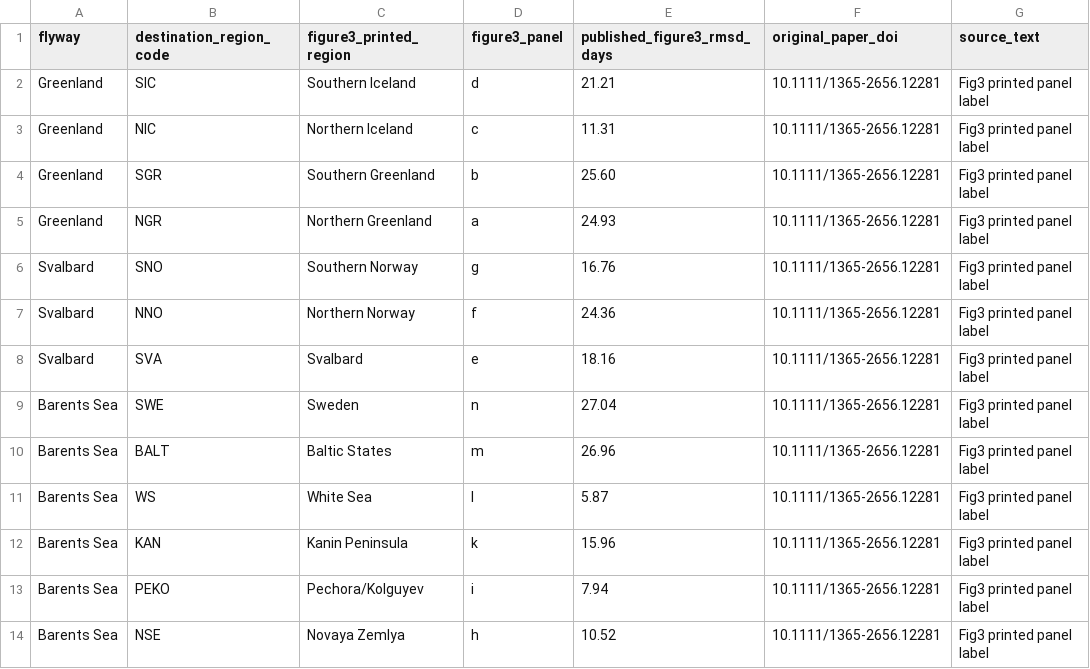
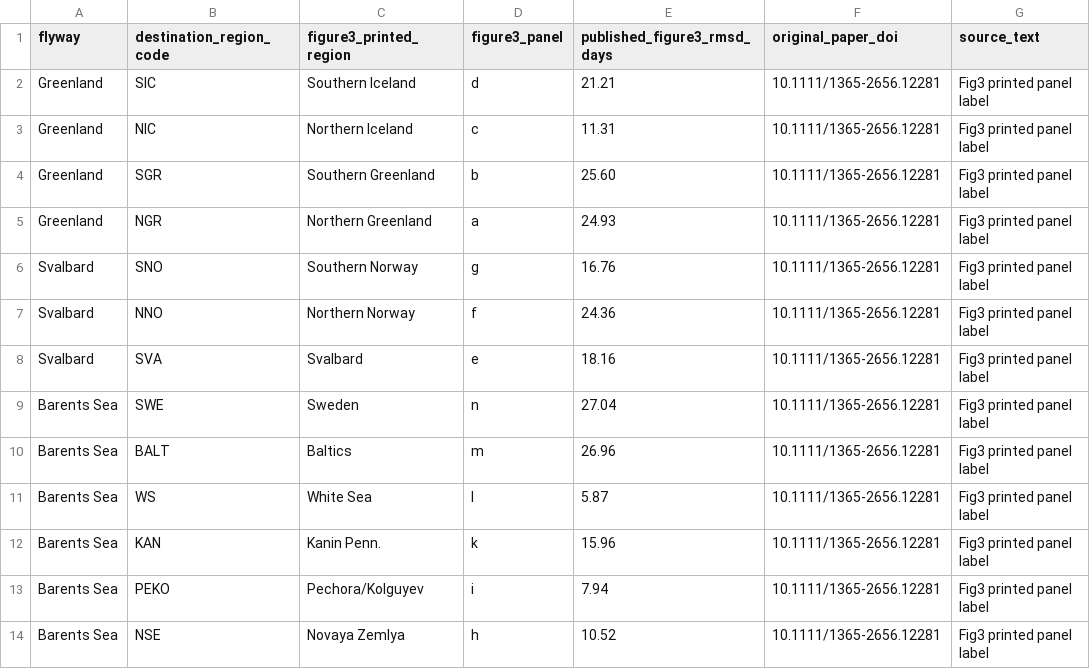
Before and after one commit to zuizui0223/payoff, a CSV file: data/payoff_b_v7_fig3_printed_rmsd_20261119.csv, drawn as a sheet.

Commit message:
data(payoff-b): preserve exact printed Fig3 Baltics and Kanin Penn. labels

```diff
--- a/data/payoff_b_v7_fig3_printed_rmsd_20261119.csv
+++ b/data/payoff_b_v7_fig3_printed_rmsd_20261119.csv
@@ -9,5 +9,5 @@ Svalbard,SVA,Svalbard,e,18.16,10.1111/1365-2656.12281,Fig3 printed panel label
 Barents Sea,SWE,Sweden,n,27.04,10.1111/1365-2656.12281,Fig3 printed panel label
-Barents Sea,BALT,Baltic States,m,26.96,10.1111/1365-2656.12281,Fig3 printed panel label
+Barents Sea,BALT,Baltics,m,26.96,10.1111/1365-2656.12281,Fig3 printed panel label
 Barents Sea,WS,White Sea,l,5.87,10.1111/1365-2656.12281,Fig3 printed panel label
-Barents Sea,KAN,Kanin Peninsula,k,15.96,10.1111/1365-2656.12281,Fig3 printed panel label
+Barents Sea,KAN,Kanin Penn.,k,15.96,10.1111/1365-2656.12281,Fig3 printed panel label
 Barents Sea,PEKO,Pechora/Kolguyev,i,7.94,10.1111/1365-2656.12281,Fig3 printed panel label
```
